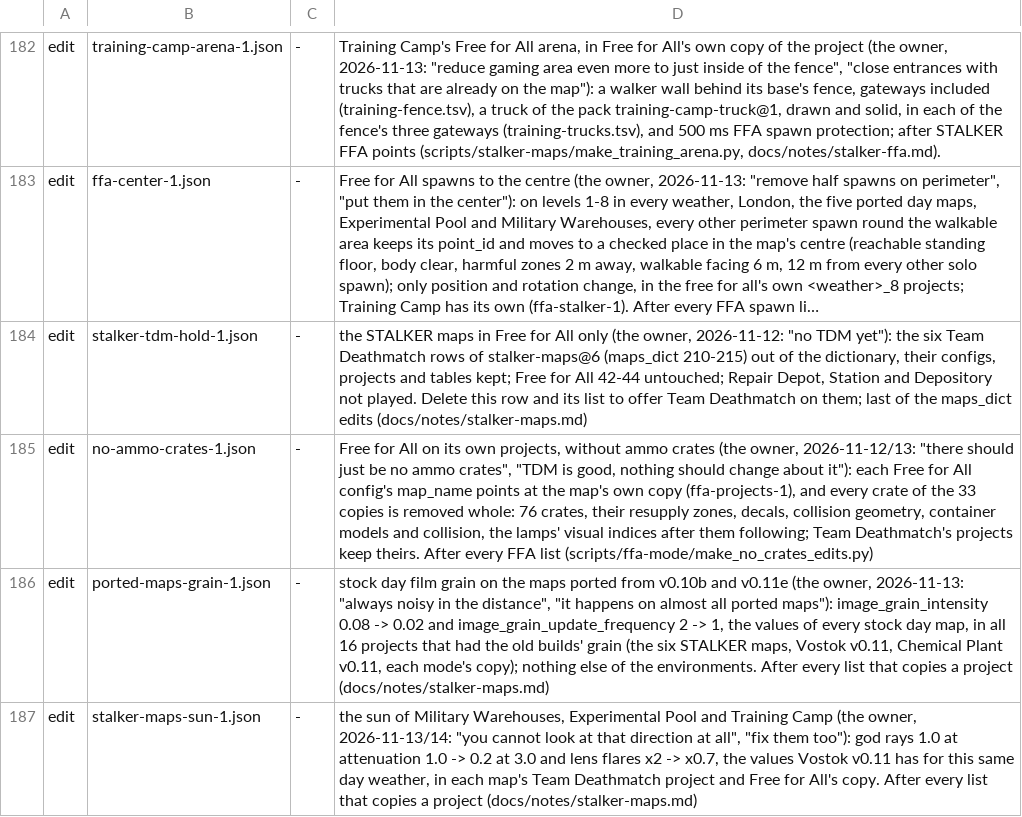
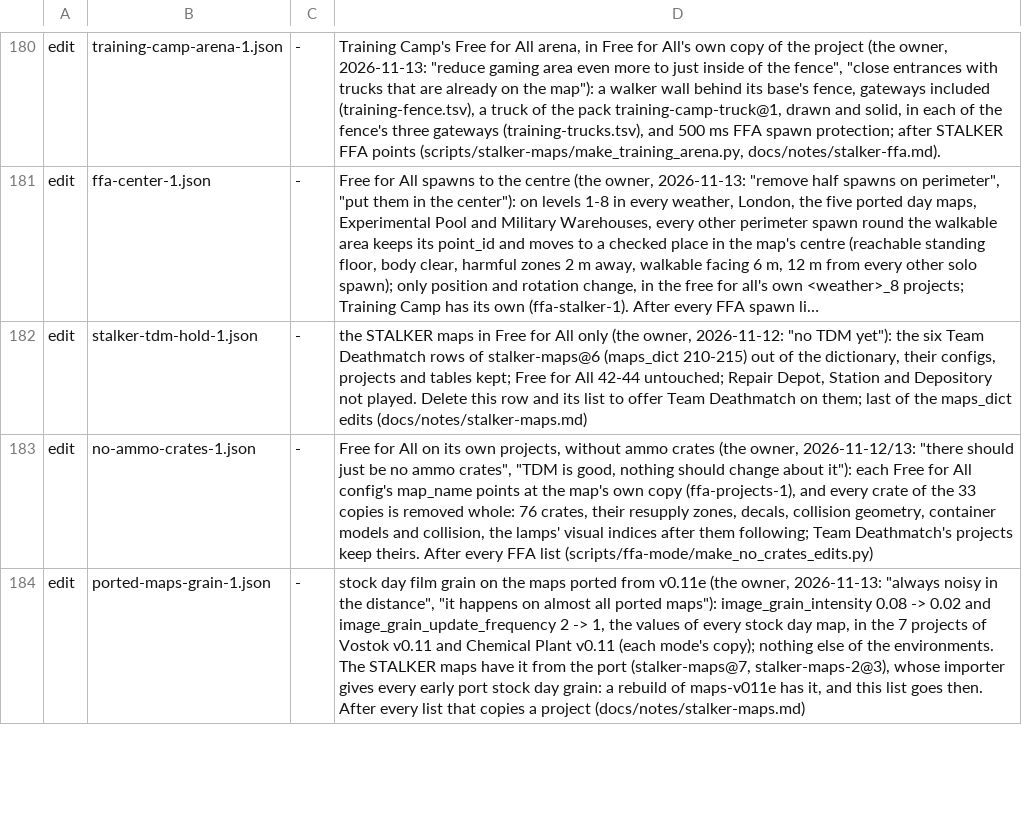
Before and after one commit to srp-survarium/skhid-srp, a TSV file: release/content.tsv, drawn as a sheet; only a part is shown, gaps mark what is left out; long unchanged cells end in …; removed rows and columns are numbered as before the commit, all else as after; the diff covers the shown part only; the diff names each change by its address in the sheet, - before the commit and + after, or states it on an @@ line.

```diff
--- a/release/content.tsv
+++ b/release/content.tsv
-D184: …ported from v0.10b and v0.11e (the owner, 2026-11-13: "always noisy in the distance", "it happens on almost all ported maps"): image_grain_intensity 0.08 -> 0.02 and image_grain_update_frequency 2 -> 1, the values of every stock day map, in all 16 projects that had the old builds' grain (the six STALKER maps, Vostok v0.11, Chemical Plant v0.11, each mode's copy); nothing else of the environments. After every…
+D184: …ported from v0.11e (the owner, 2026-11-13: "always noisy in the distance", "it happens on almost all ported maps"): image_grain_intensity 0.08 -> 0.02 and image_grain_update_frequency 2 -> 1, the values of every stock day map, in the 7 projects of Vostok v0.11 and Chemical Plant v0.11 (each mode's copy); nothing else of the environments. The STALKER maps have it from the port (stalker-maps@7, stalker-maps-2@3), whose importer gives every early port stock day grain: a rebuild of maps-v011e has it, and this list goes then. After every…
-row 187: edit | stalker-maps-sun-1.json | - | the sun of Military Warehouses, Experimental Pool and Training Camp (the owner, 2026-11-13/14: "you cannot look at that direction at all", "fix them too"): god rays 1.0 at attenuation 1.0 -> 0.2 at 3.0 and lens flares x2 -> x0.7, the values Vostok v0.11 has for this same day weather, in each map's Team Deathmatch project and Free for All's copy. After every list that copies a project (docs/notes/stalker-maps.md)
```
Also changed, not shown: 4 removed rows and 6 edited cells elsewhere in this file, srp-026g/crates/session/src/v026g/simulation_changes.tsv, tools/checks.tsv, 8 other files.
